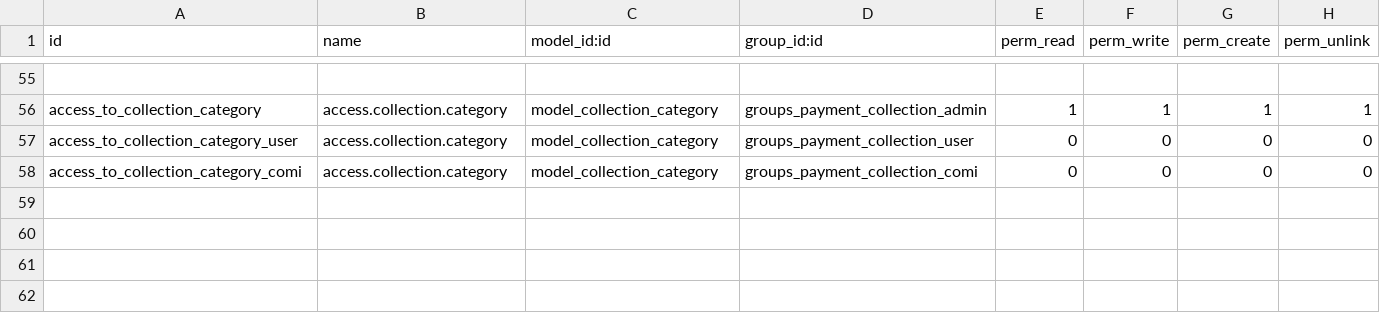
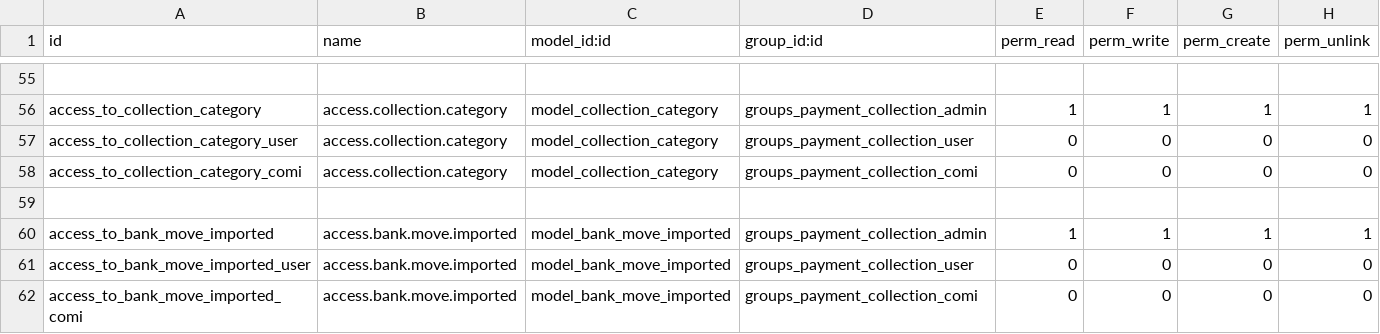
Before and after one commit to devman-dev/devman-addons, a CSV file: payment_collection/security/ir.model.access.csv, drawn as a sheet; only a part is shown, gaps mark what is left out; the diff names each change by its address in the sheet, - before the commit and + after, or states it on an @@ line.

```diff
--- a/payment_collection/security/ir.model.access.csv
+++ b/payment_collection/security/ir.model.access.csv
+row 59: (empty)
+row 60: access_to_bank_move_imported | access.bank.move.imported | model_bank_move_imported | groups_payment_collection_admin | 1 | 1 | 1 | 1
+row 61: access_to_bank_move_imported_user | access.bank.move.imported | model_bank_move_imported | groups_payment_collection_user | 0 | 0 | 0 | 0
+row 62: access_to_bank_move_imported_comi | access.bank.move.imported | model_bank_move_imported | groups_payment_collection_comi | 0 | 0 | 0 | 0
```
Also changed, not shown: 6 other files.
